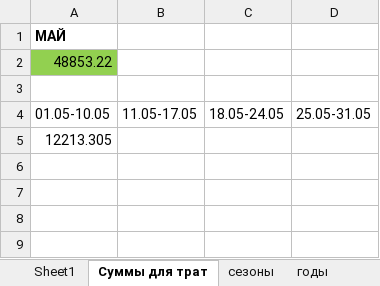
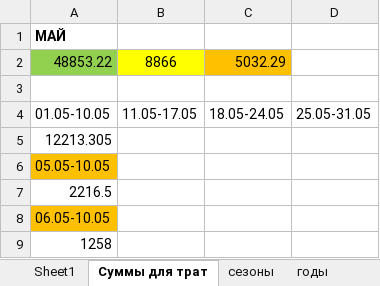
Before and after one commit to PRCHR-u/family-finance, an Excel workbook: ДОЛГИ.xlsx, sheet Суммы для трат, drawn as a sheet; values as stored, in another font and other column widths than the file's, no borders; the diff names each change by its address in the sheet, - before the commit and + after, or states it on an @@ line.

```diff
--- a/ДОЛГИ.xlsx (sheet Суммы для трат)
+++ b/ДОЛГИ.xlsx (sheet Суммы для трат)
-B2: (empty)
+B2: 8866
-B2 fill: none
+B2 fill: #FFFF00
-C2: (empty)
+C2: 5032.29
-C2 fill: none
+C2 fill: #FFC000
+row 6: 05.05-10.05
+row 7: 2216.5
+row 8: 06.05-10.05
+row 9: 1258
```
Also changed, not shown: sheet доход, sheet Sheet1, sheet льготные периоды, sheet траты, 7 other files.
